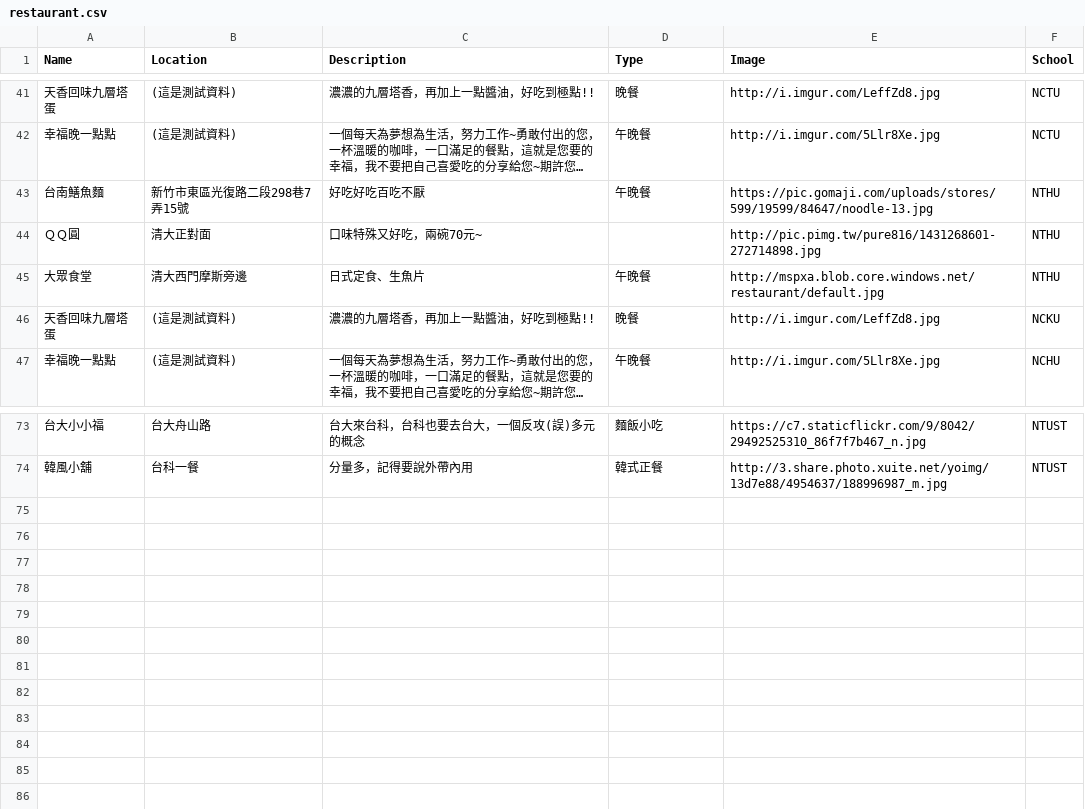
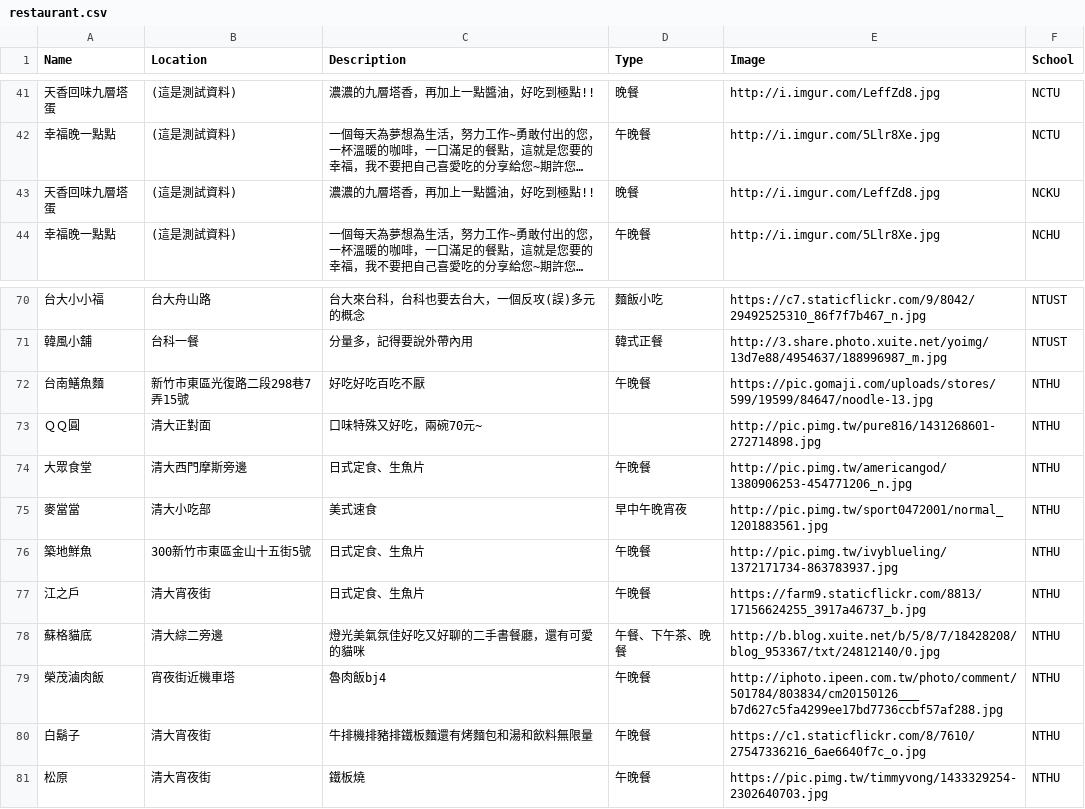
Before and after one commit to brianleegit/XamarinBasicDemo, a CSV file: restaurant.csv, drawn as a sheet; only a part is shown, gaps mark what is left out; long unchanged cells end in …; removed rows and columns are numbered as before the commit, all else as after; the diff names each change by its address in the sheet, - before the commit and + after, or states it on an @@ line.

Commit message:
清大資料

```diff
--- a/restaurant.csv
+++ b/restaurant.csv
-row 45: 大眾食堂 | 清大西門摩斯旁邊 | 日式定食、生魚片 | 午晚餐 | http://mspxa.blob.core.windows.net/restaurant/default.jpg | NTHU
@@ row 43 moved to row 72: 台南鱔魚麵 @@
@@ row 44 moved to row 73: ＱＱ圓 @@
+row 74: 大眾食堂 | 清大西門摩斯旁邊 | 日式定食、生魚片 | 午晚餐 | http://pic.pimg.tw/americangod/1380906253-454771206_n.jpg | NTHU
+row 75: 麥當當 | 清大小吃部 | 美式速食 | 早中午晚宵夜 | http://pic.pimg.tw/sport0472001/normal_1201883561.jpg | NTHU
+row 76: 築地鮮魚 | 300新竹市東區金山十五街5號 | 日式定食、生魚片 | 午晚餐 | http://pic.pimg.tw/ivyblueling/1372171734-863783937.jpg | NTHU
+row 77: 江之戶 | 清大宵夜街 | 日式定食、生魚片 | 午晚餐 | https://farm9.staticflickr.com/8813/17156624255_3917a46737_b.jpg | NTHU
+row 78: 蘇格貓底 | 清大綜二旁邊 | 燈光美氣氛佳好吃又好聊的二手書餐廳，還有可愛的貓咪 | 午餐、下午茶、晚餐 | http://b.blog.xuite.net/b/5/8/7/18428208/blog_953367/txt/24812140/0.jpg | NTHU
+row 79: 榮茂滷肉飯 | 宵夜街近機車塔 | 魯肉飯bj4 | 午晚餐 | http://iphoto.ipeen.com.tw/photo/comment/501784/803834/cm20150126___b7d627c5fa4299ee17bd7736ccbf57af288.jpg | NTHU
+row 80: 白鬍子 | 清大宵夜街 | 牛排機排豬排鐵板麵還有烤麵包和湯和飲料無限量 | 午晚餐 | https://c1.staticflickr.com/8/7610/27547336216_6ae6640f7c_o.jpg | NTHU
+row 81: 松原 | 清大宵夜街 | 鐵板燒 | 午晚餐 | https://pic.pimg.tw/timmyvong/1433329254-2302640703.jpg | NTHU
```
